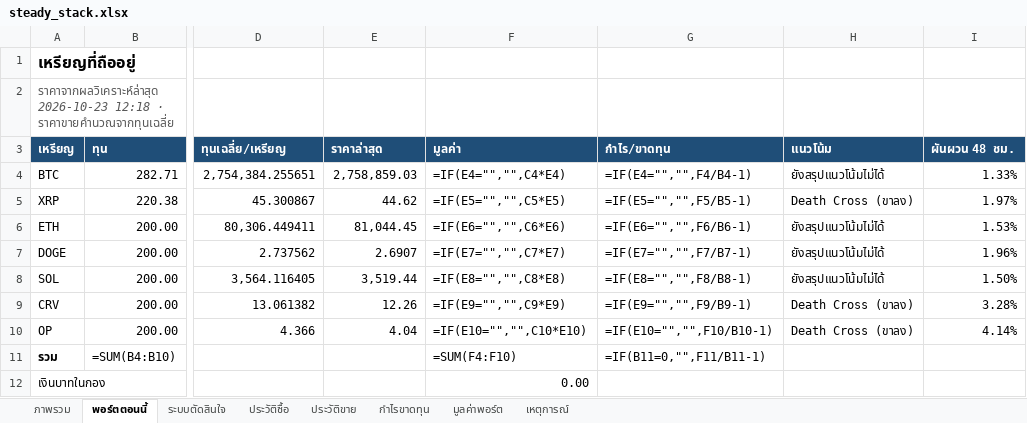
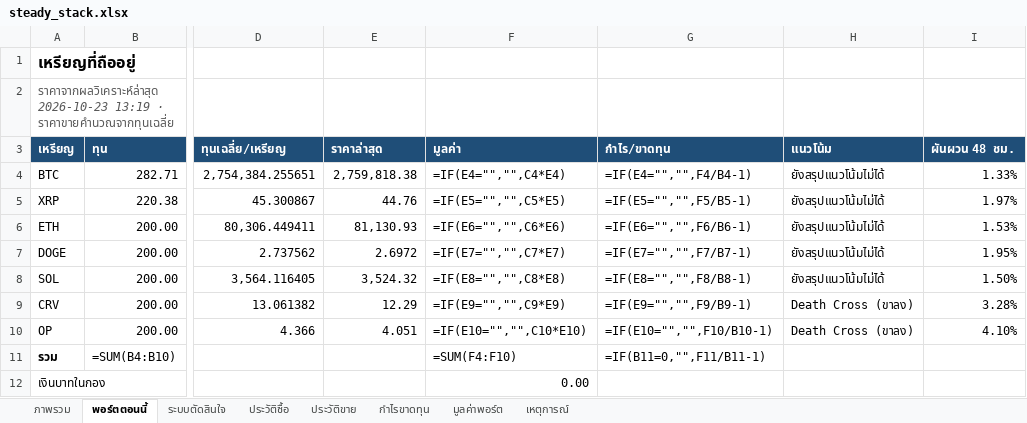
Before and after one commit to sutonakung-ops/BTC-ETH_THB_Alert, an Excel workbook: reports/steady_stack.xlsx, sheet พอร์ตตอนนี้, drawn as a sheet; only a part is shown, gaps mark what is left out; values as stored, in another font and other column widths than the file's, no borders; formulas without a stored value are shown as written; the diff names each change by its address in the sheet, - before the commit and + after, or states it on an @@ line.

```diff
--- a/reports/steady_stack.xlsx (sheet พอร์ตตอนนี้)
+++ b/reports/steady_stack.xlsx (sheet พอร์ตตอนนี้)
-A2 (เหรียญ): ราคาจากผลวิเคราะห์ล่าสุด 2026-10-23 12:18 · ราคาขายคำนวณจากทุนเฉลี่ย
+A2 (เหรียญ): ราคาจากผลวิเคราะห์ล่าสุด 2026-10-23 13:19 · ราคาขายคำนวณจากทุนเฉลี่ย
-E4 (ราคาล่าสุด): 2,758,859.03
+E4 (ราคาล่าสุด): 2,759,818.38
-E5 (ราคาล่าสุด): 44.62
+E5 (ราคาล่าสุด): 44.76
-H5 (แนวโน้ม): Death Cross (ขาลง)
+H5 (แนวโน้ม): ยังสรุปแนวโน้มไม่ได้
-E6 (ราคาล่าสุด): 81,044.45
+E6 (ราคาล่าสุด): 81,130.93
-E7 (ราคาล่าสุด): 2.6907
+E7 (ราคาล่าสุด): 2.6972
-I7 (ผันผวน 48 ชม.): 1.96%
+I7 (ผันผวน 48 ชม.): 1.95%
-E8 (ราคาล่าสุด): 3,519.44
+E8 (ราคาล่าสุด): 3,524.32
-E9 (ราคาล่าสุด): 12.26
+E9 (ราคาล่าสุด): 12.29
-E10 (ราคาล่าสุด): 4.04
+E10 (ราคาล่าสุด): 4.051
-I10 (ผันผวน 48 ชม.): 4.14%
+I10 (ผันผวน 48 ชม.): 4.10%
```
Also changed, not shown: sheet มูลค่าพอร์ต, sheet ภาพรวม, charts or pictures, 8 other files.
